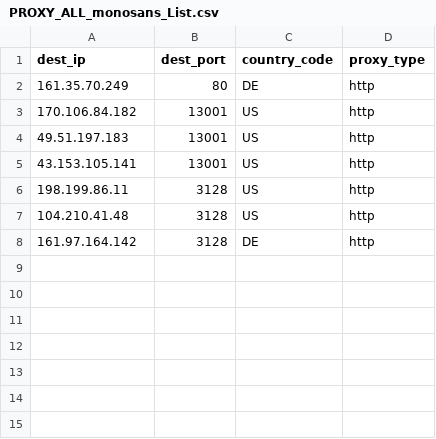
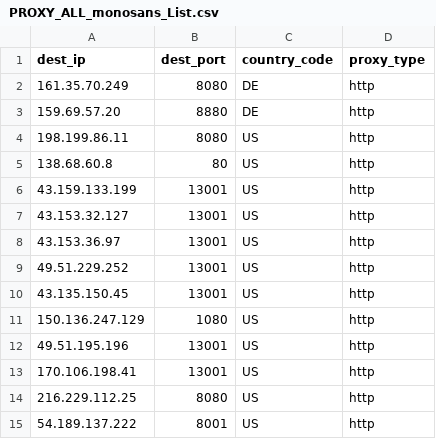
Before and after one commit to yassirusa/awesome-lists, a CSV file: Lists/PROXY/monosans_list/PROXY_ALL_monosans_List.csv, drawn as a sheet.

```diff
--- a/Lists/PROXY/monosans_list/PROXY_ALL_monosans_List.csv
+++ b/Lists/PROXY/monosans_list/PROXY_ALL_monosans_List.csv
@@ -1,8 +1,15 @@
 dest_ip,dest_port,country_code,proxy_type
-161.35.70.249,80,DE,http
-170.106.84.182,13001,US,http
-49.51.197.183,13001,US,http
-43.153.105.141,13001,US,http
-198.199.86.11,3128,US,http
-104.210.41.48,3128,US,http
-161.97.164.142,3128,DE,http
+161.35.70.249,8080,DE,http
+159.69.57.20,8880,DE,http
+198.199.86.11,8080,US,http
+138.68.60.8,80,US,http
+43.159.133.199,13001,US,http
+43.153.32.127,13001,US,http
+43.153.36.97,13001,US,http
+49.51.229.252,13001,US,http
+43.135.150.45,13001,US,http
+150.136.247.129,1080,US,http
+49.51.195.196,13001,US,http
+170.106.198.41,13001,US,http
+216.229.112.25,8080,US,http
+54.189.137.222,8001,US,http
```
Also changed, not shown: 1 other file.
